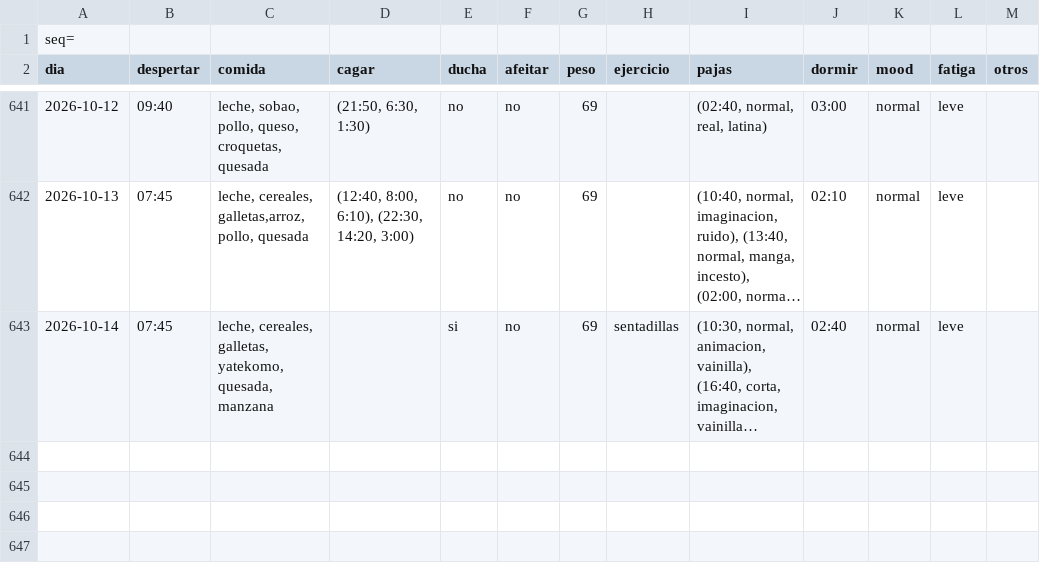
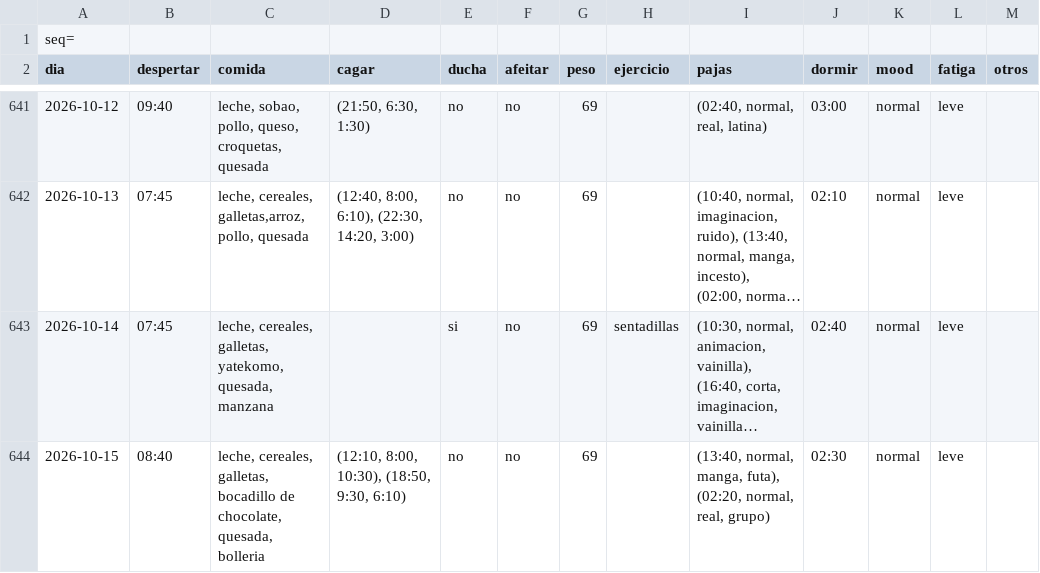
Before and after one commit to megabentilad/Estadisticas, a CSV file: docs/base.csv, drawn as a sheet; only a part is shown, gaps mark what is left out; long unchanged cells end in …; the diff names each change by its address in the sheet, - before the commit and + after, or states it on an @@ line.

Commit message:
Actualizar reporte diario

```diff
--- a/docs/base.csv
+++ b/docs/base.csv
+row 644: 2026-10-15 | 08:40 | leche, cereales, galletas, bocadillo de chocolate, quesada, bolleria | (12:10, 8:00, 10:30), (18:50, 9:30, 6:10) | no | no | 69 |  | (13:40, normal, manga, futa), (02:20, normal, real, grupo) | 02:30 | normal | leve
```
